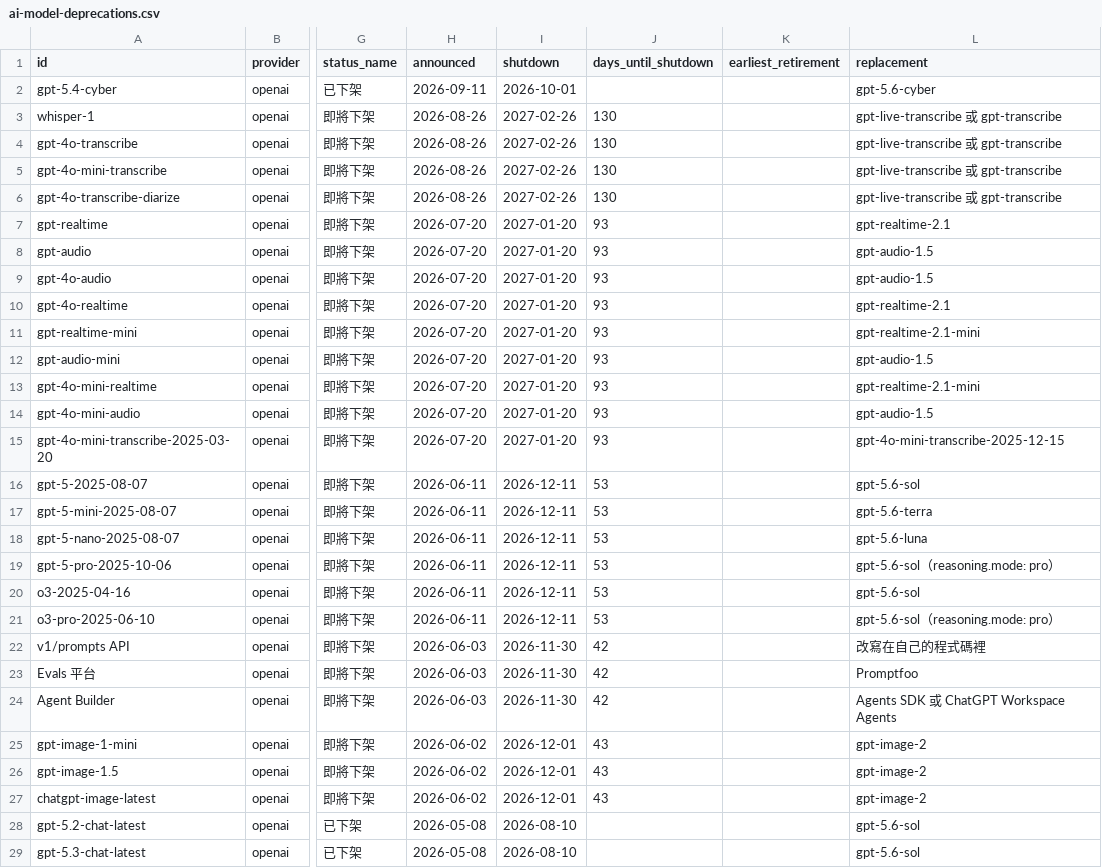
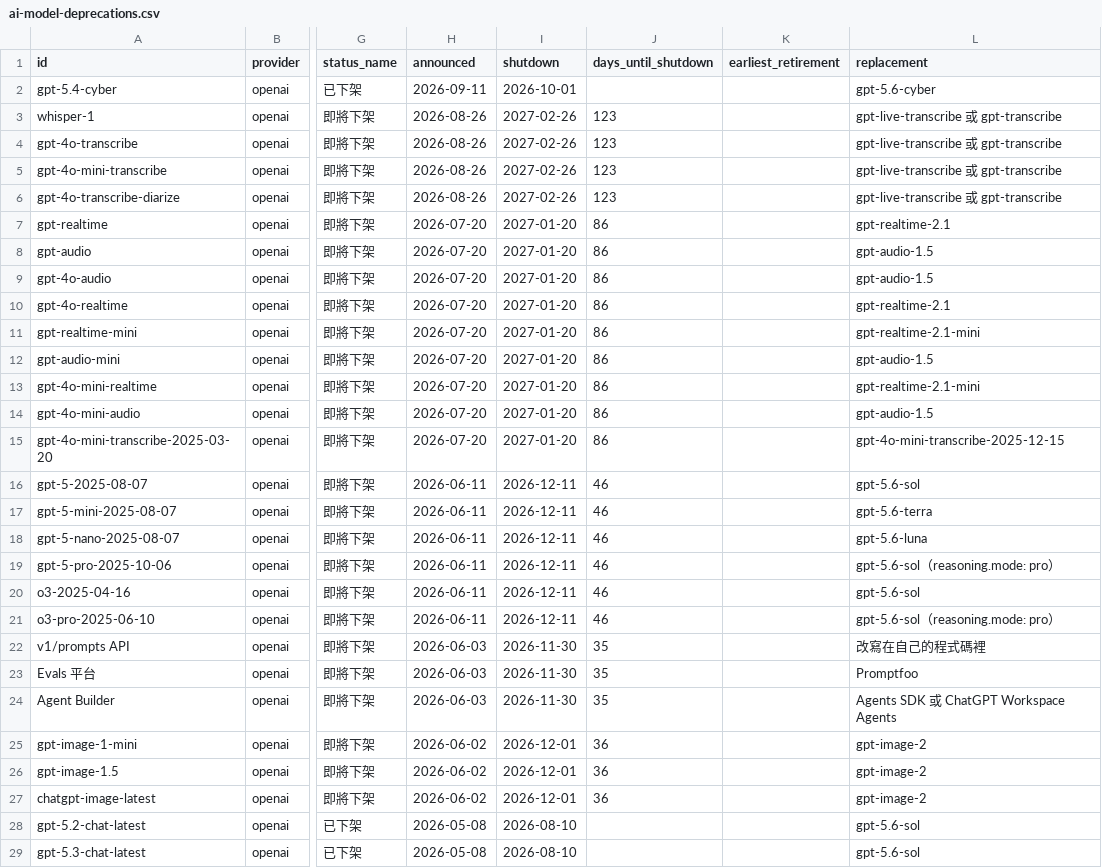
Before and after one commit to panda2143/taiwan-mcp-tools, a CSV file: datasets/ai-model-deprecations.csv, drawn as a sheet; only a part is shown, gaps mark what is left out; the diff covers the shown part only; the diff names each change by its address in the sheet, - before the commit and + after, or states it on an @@ line.

```diff
--- a/datasets/ai-model-deprecations.csv
+++ b/datasets/ai-model-deprecations.csv
-J3:J6 (days_until_shutdown): 130
+J3:J6 (days_until_shutdown): 123
-J7:J15 (days_until_shutdown): 93
+J7:J15 (days_until_shutdown): 86
-J16:J21 (days_until_shutdown): 53
+J16:J21 (days_until_shutdown): 46
-J22:J24 (days_until_shutdown): 42
+J22:J24 (days_until_shutdown): 35
-J25:J27 (days_until_shutdown): 43
+J25:J27 (days_until_shutdown): 36
```
Also changed, not shown: 53 edited cells elsewhere in this file, datasets/twostroke-motorcycles.csv, 5 other files.
